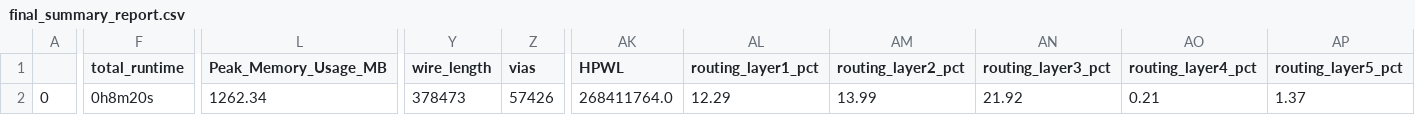
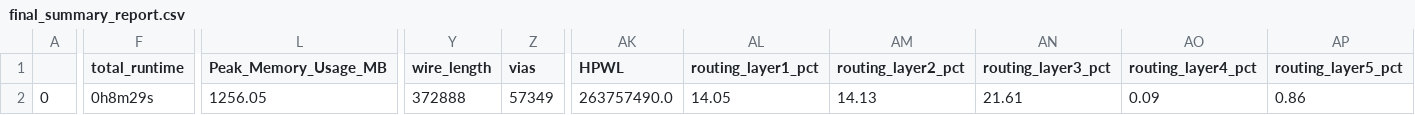
Before and after one commit to harrisonpham/randsack_b1, a CSV file: signoff/digitalcore_macro/final_summary_report.csv, drawn as a sheet; only a part is shown, gaps mark what is left out; the diff names each change by its address in the sheet, - before the commit and + after, or states it on an @@ line.

```diff
--- a/signoff/digitalcore_macro/final_summary_report.csv
+++ b/signoff/digitalcore_macro/final_summary_report.csv
-F2 (total_runtime): 0h8m20s
+F2 (total_runtime): 0h8m29s
-L2 (Peak_Memory_Usage_MB): 1262.34
+L2 (Peak_Memory_Usage_MB): 1256.05
-Y2 (wire_length): 378473
+Y2 (wire_length): 372888
-Z2 (vias): 57426
+Z2 (vias): 57349
-AK2 (HPWL): 268411764.0
+AK2 (HPWL): 263757490.0
-AL2 (routing_layer1_pct): 12.29
+AL2 (routing_layer1_pct): 14.05
-AM2 (routing_layer2_pct): 13.99
+AM2 (routing_layer2_pct): 14.13
-AN2 (routing_layer3_pct): 21.92
+AN2 (routing_layer3_pct): 21.61
-AO2 (routing_layer4_pct): 0.21
+AO2 (routing_layer4_pct): 0.09
-AP2 (routing_layer5_pct): 1.37
+AP2 (routing_layer5_pct): 0.86
```
Also changed, not shown: signoff/user_project_wrapper/final_summary_report.csv, 14 other files.
